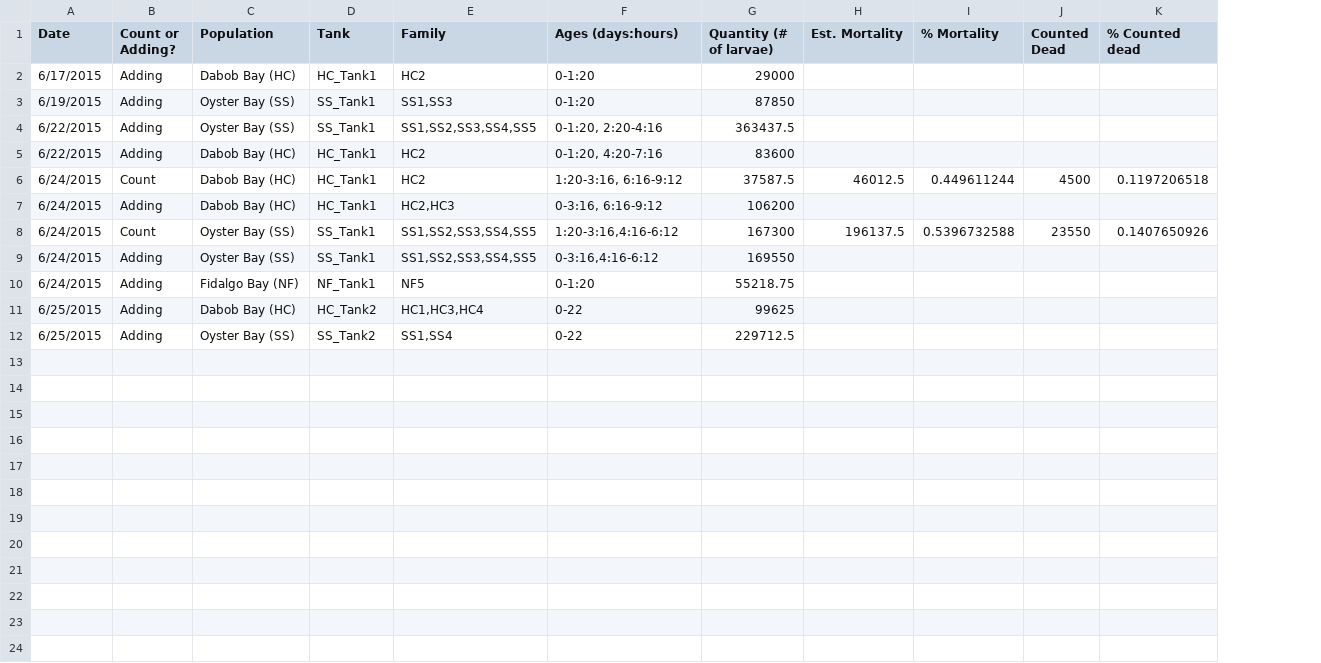
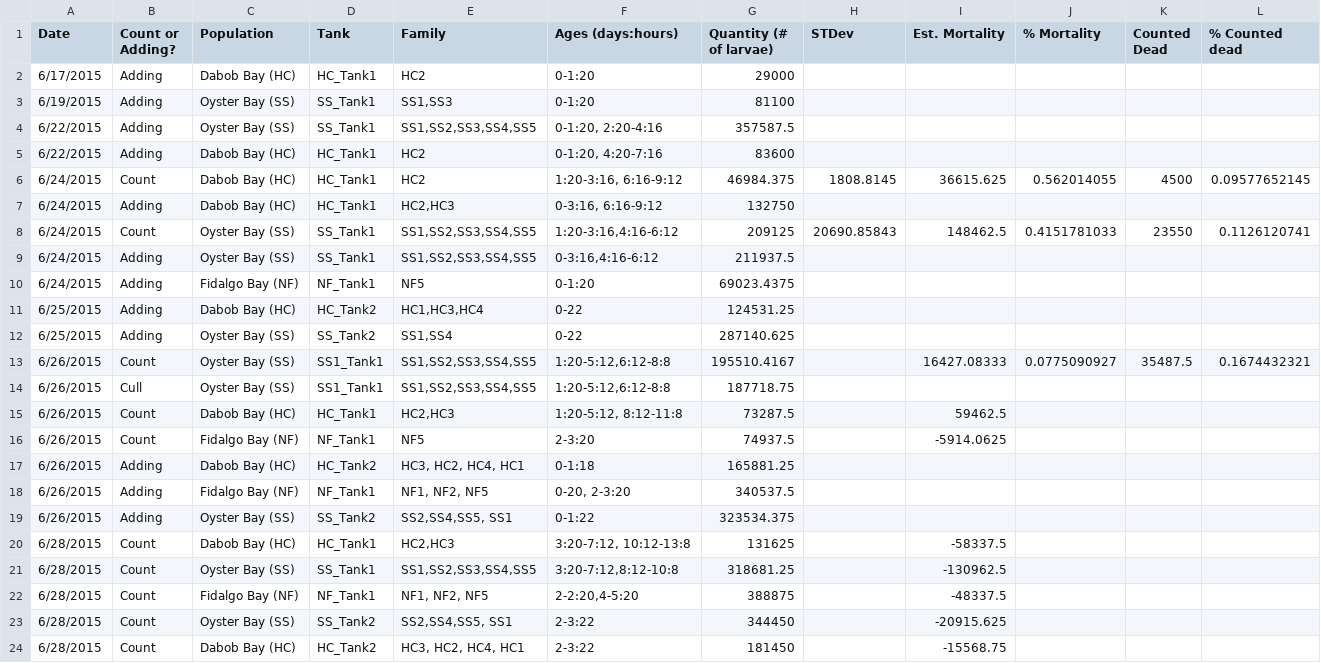
Before and after one commit to sr320/oly-larvae-f2, a CSV file: Larval counts - Larval tanks running total.csv, drawn as a sheet; addresses are those after the commit; the diff names each change by its address in the sheet, - before the commit and + after, or states it on an @@ line.

```diff
--- a/Larval counts - Larval tanks running total.csv
+++ b/Larval counts - Larval tanks running total.csv
+column H (STDev), rows 6-8: 1808.8145 |  | 20690.85843
-G3 (Quantity (# of larvae)): 87850
+G3 (Quantity (# of larvae)): 81100
-G4 (Quantity (# of larvae)): 363437.5
+G4 (Quantity (# of larvae)): 357587.5
-G6 (Quantity (# of larvae)): 37587.5
+G6 (Quantity (# of larvae)): 46984.375
-I6 (Est. Mortality): 46012.5
+I6 (Est. Mortality): 36615.625
-J6 (% Mortality): 0.449611244
+J6 (% Mortality): 0.562014055
-L6 (% Counted dead): 0.1197206518
+L6 (% Counted dead): 0.09577652145
-G7 (Quantity (# of larvae)): 106200
+G7 (Quantity (# of larvae)): 132750
-G8 (Quantity (# of larvae)): 167300
+G8 (Quantity (# of larvae)): 209125
-I8 (Est. Mortality): 196137.5
+I8 (Est. Mortality): 148462.5
-J8 (% Mortality): 0.5396732588
+J8 (% Mortality): 0.4151781033
-L8 (% Counted dead): 0.1407650926
+L8 (% Counted dead): 0.1126120741
-G9 (Quantity (# of larvae)): 169550
+G9 (Quantity (# of larvae)): 211937.5
-G10 (Quantity (# of larvae)): 55218.75
+G10 (Quantity (# of larvae)): 69023.4375
-G11 (Quantity (# of larvae)): 99625
+G11 (Quantity (# of larvae)): 124531.25
-G12 (Quantity (# of larvae)): 229712.5
+G12 (Quantity (# of larvae)): 287140.625
+row 13: 6/26/2015 | Count | Oyster Bay (SS) | SS1_Tank1 | SS1,SS2,SS3,SS4,SS5 | 1:20-5:12,6:12-8:8 | 195510.4167 |  | 16427.08333 | 0.0775090927 | 35487.5 | 0.1674432321
+row 14: 6/26/2015 | Cull | Oyster Bay (SS) | SS1_Tank1 | SS1,SS2,SS3,SS4,SS5 | 1:20-5:12,6:12-8:8 | 187718.75
+row 15: 6/26/2015 | Count | Dabob Bay (HC) | HC_Tank1 | HC2,HC3 | 1:20-5:12, 8:12-11:8 | 73287.5 |  | 59462.5
+row 16: 6/26/2015 | Count | Fidalgo Bay (NF) | NF_Tank1 | NF5 | 2-3:20 | 74937.5 |  | -5914.0625
+row 17: 6/26/2015 | Adding | Dabob Bay (HC) | HC_Tank2 | HC3, HC2, HC4, HC1 | 0-1:18 | 165881.25
+row 18: 6/26/2015 | Adding | Fidalgo Bay (NF) | NF_Tank1 | NF1, NF2, NF5 | 0-20, 2-3:20 | 340537.5
+row 19: 6/26/2015 | Adding | Oyster Bay (SS) | SS_Tank2 | SS2,SS4,SS5, SS1 | 0-1:22 | 323534.375
+row 20: 6/28/2015 | Count | Dabob Bay (HC) | HC_Tank1 | HC2,HC3 | 3:20-7:12, 10:12-13:8 | 131625 |  | -58337.5
+row 21: 6/28/2015 | Count | Oyster Bay (SS) | SS_Tank1 | SS1,SS2,SS3,SS4,SS5 | 3:20-7:12,8:12-10:8 | 318681.25 |  | -130962.5
+row 22: 6/28/2015 | Count | Fidalgo Bay (NF) | NF_Tank1 | NF1, NF2, NF5 | 2-2:20,4-5:20 | 388875 |  | -48337.5
+row 23: 6/28/2015 | Count | Oyster Bay (SS) | SS_Tank2 | SS2,SS4,SS5, SS1 | 2-3:22 | 344450 |  | -20915.625
+row 24: 6/28/2015 | Count | Dabob Bay (HC) | HC_Tank2 | HC3, HC2, HC4, HC1 | 2-3:22 | 181450 |  | -15568.75
```
Also changed, not shown: Larval counts - Larval tank counts.csv, Larval_counts_Day1.csv.
